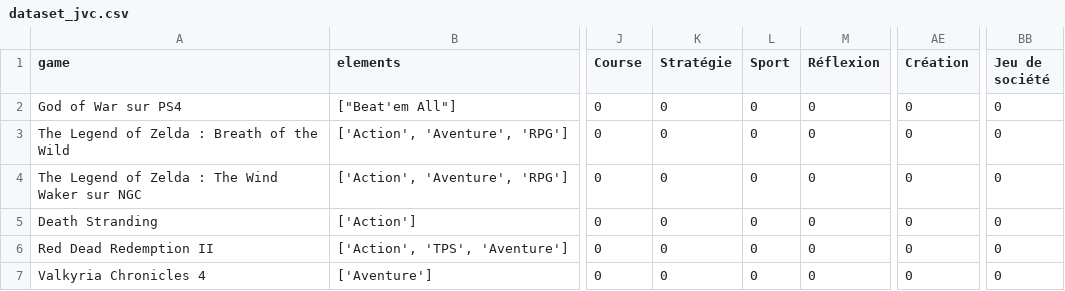
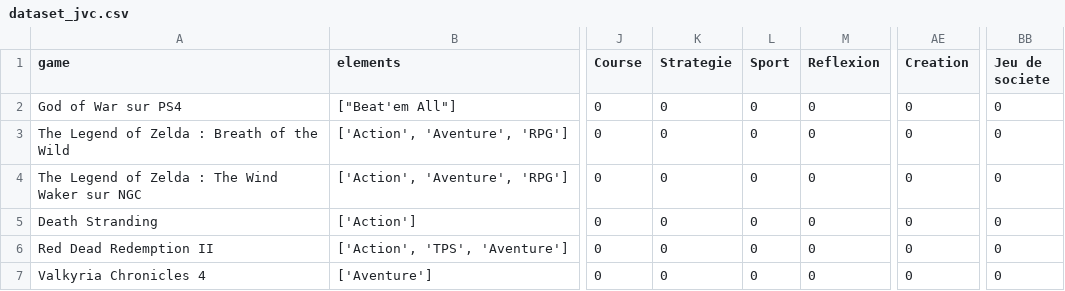
Before and after one commit to eva24752460/AI_frameworks, a CSV file: templates/template_nlp/nlp_data/dataset_jvc.csv, drawn as a sheet; only a part is shown, gaps mark what is left out; the diff names each change by its address in the sheet, - before the commit and + after, or states it on an @@ line.

```diff
--- a/templates/template_nlp/nlp_data/dataset_jvc.csv
+++ b/templates/template_nlp/nlp_data/dataset_jvc.csv
-K1: Stratégie
+K1: Strategie
-M1: Réflexion
+M1: Reflexion
-AE1: Création
+AE1: Creation
-BB1: Jeu de société
+BB1: Jeu de societe
```
Also changed, not shown: 5 other files.
